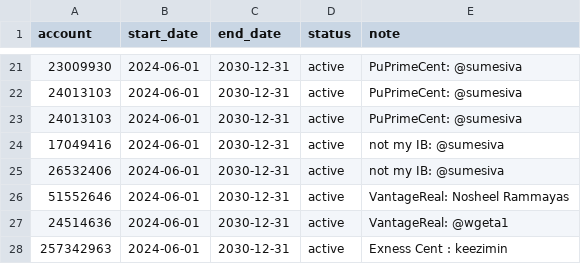
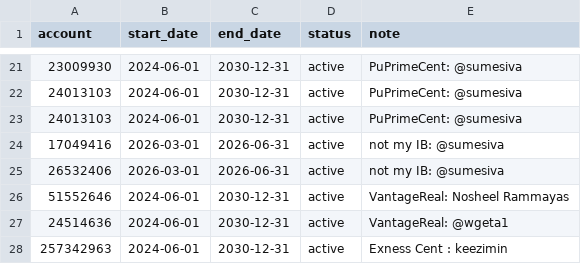
Before and after one commit to nguyenndn/ea-accounts, a CSV file: accounts.csv, drawn as a sheet; only a part is shown, gaps mark what is left out.

Commit message:
Update accounts.csv

```diff
--- a/accounts.csv
+++ b/accounts.csv
@@ -23,4 +23,4 @@ account,start_date,end_date,status,note
 24013103,2024-06-01,2030-12-31,active,PuPrimeCent: @sumesiva
-17049416,2024-06-01,2030-12-31,active,not my IB: @sumesiva
-26532406,2024-06-01,2030-12-31,active,not my IB: @sumesiva
+17049416,2026-03-01,2026-06-31,active,not my IB: @sumesiva
+26532406,2026-03-01,2026-06-31,active,not my IB: @sumesiva
 51552646,2024-06-01,2030-12-31,active,VantageReal: Nosheel Rammayas
```
